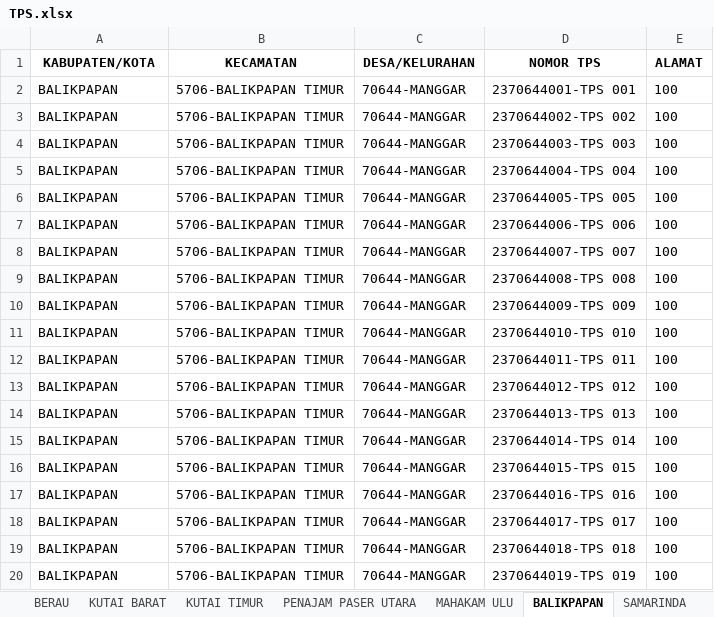
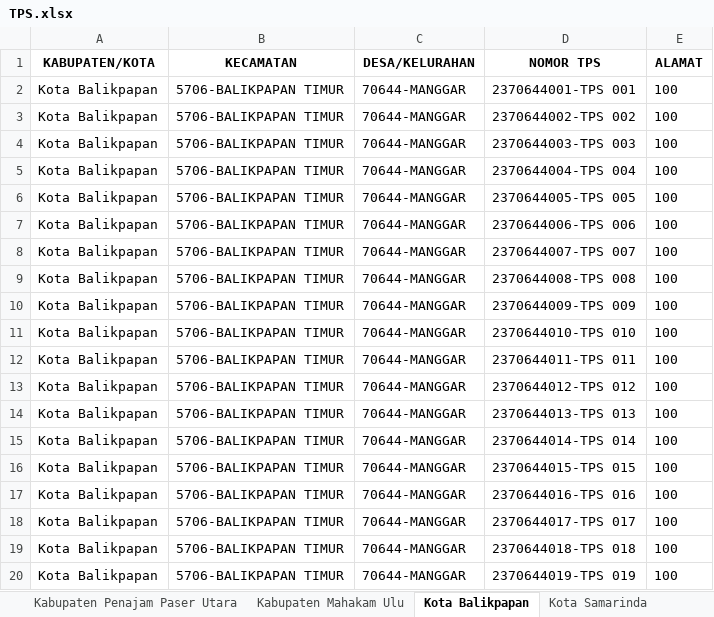
Before and after one commit to harist13/Sippdeh, an Excel workbook: storage/app/private/TPS.xlsx, sheet Kota Balikpapan, drawn as a sheet; values as stored, in another font and other column widths than the file's, no borders; the diff names each change by its address in the sheet, - before the commit and + after, or states it on an @@ line.

```diff
--- a/storage/app/private/TPS.xlsx (sheet Kota Balikpapan)
+++ b/storage/app/private/TPS.xlsx (sheet Kota Balikpapan)
-sheet tab: PENAJAM PASER UTARA
+sheet tab: Kabupaten Penajam Paser Utara
-sheet tab: MAHAKAM ULU
+sheet tab: Kabupaten Mahakam Ulu
-sheet tab: BALIKPAPAN
+sheet tab: Kota Balikpapan
-sheet tab: SAMARINDA
+sheet tab: Kota Samarinda
-A2:A20 (KABUPATEN/KOTA): BALIKPAPAN
+A2:A20 (KABUPATEN/KOTA): Kota Balikpapan
```
Also changed, not shown: sheet Kabupaten Mahakam Ulu, sheet Kabupaten Penajam Paser Utara, sheet Kabupaten Kutai Barat, sheet Kabupaten Berau, sheet Kabupaten Paser, sheet Kabupaten Kutai Timur, 3 more sheets, other sheet tabs, 41 other files.
